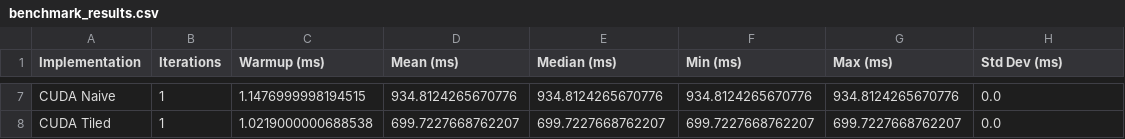
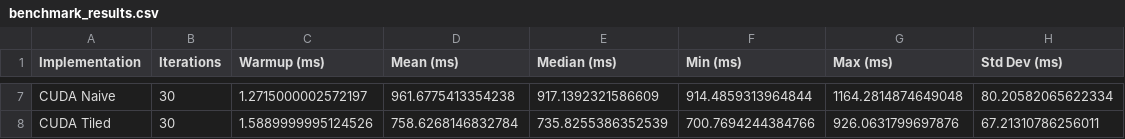
Before and after one commit to ItsSpicee/gpu-kernels, a CSV file: benchmark_results.csv, drawn as a sheet; only a part is shown, gaps mark what is left out; the diff covers the shown part only; the diff names each change by its address in the sheet, - before the commit and + after, or states it on an @@ line.

```diff
--- a/benchmark_results.csv
+++ b/benchmark_results.csv
-B7:B8 (Iterations): 1
+B7:B8 (Iterations): 30
-C7 (Warmup (ms)): 1.1476999998194515
+C7 (Warmup (ms)): 1.2715000002572197
-D7 (Mean (ms)): 934.8124265670776
+D7 (Mean (ms)): 961.6775413354238
-E7 (Median (ms)): 934.8124265670776
+E7 (Median (ms)): 917.1392321586609
-F7 (Min (ms)): 934.8124265670776
+F7 (Min (ms)): 914.4859313964844
-G7 (Max (ms)): 934.8124265670776
+G7 (Max (ms)): 1164.2814874649048
-H7 (Std Dev (ms)): 0.0
+H7 (Std Dev (ms)): 80.20582065622334
-C8 (Warmup (ms)): 1.0219000000688538
+C8 (Warmup (ms)): 1.5889999995124526
-D8 (Mean (ms)): 699.7227668762207
+D8 (Mean (ms)): 758.6268146832784
-E8 (Median (ms)): 699.7227668762207
+E8 (Median (ms)): 735.8255386352539
-F8 (Min (ms)): 699.7227668762207
+F8 (Min (ms)): 700.7694244384766
-G8 (Max (ms)): 699.7227668762207
+G8 (Max (ms)): 926.0631799697876
-H8 (Std Dev (ms)): 0.0
+H8 (Std Dev (ms)): 67.21310786256011
```
Also changed, not shown: 35 edited cells elsewhere in this file, 2 other files.
